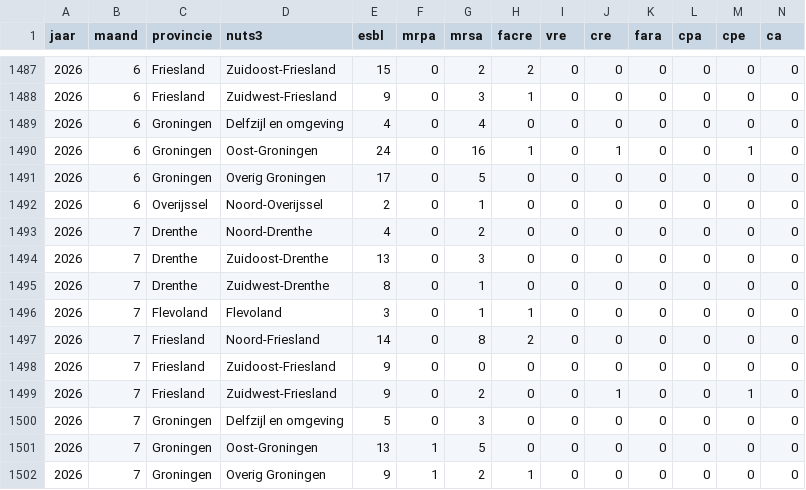
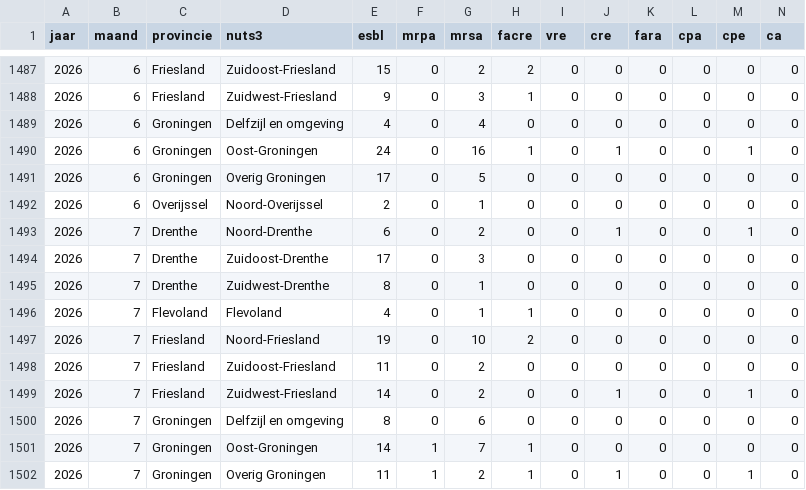
Before and after one commit to AMRZNN/dashboard_data, a CSV file: certe/brmo_maand.csv, drawn as a sheet; only a part is shown, gaps mark what is left out.

Commit message:
Automated upload: 2026-08-03

```diff
--- a/certe/brmo_maand.csv
+++ b/certe/brmo_maand.csv
@@ -1492,11 +1492,11 @@
 2026,6,"Overijssel","Noord-Overijssel",2,0,1,0,0,0,0,0,0,0
-2026,7,"Drenthe","Noord-Drenthe",4,0,2,0,0,0,0,0,0,0
-2026,7,"Drenthe","Zuidoost-Drenthe",13,0,3,0,0,0,0,0,0,0
+2026,7,"Drenthe","Noord-Drenthe",6,0,2,0,0,1,0,0,1,0
+2026,7,"Drenthe","Zuidoost-Drenthe",17,0,3,0,0,0,0,0,0,0
 2026,7,"Drenthe","Zuidwest-Drenthe",8,0,1,0,0,0,0,0,0,0
-2026,7,"Flevoland","Flevoland",3,0,1,1,0,0,0,0,0,0
-2026,7,"Friesland","Noord-Friesland",14,0,8,2,0,0,0,0,0,0
-2026,7,"Friesland","Zuidoost-Friesland",9,0,0,0,0,0,0,0,0,0
-2026,7,"Friesland","Zuidwest-Friesland",9,0,2,0,0,1,0,0,1,0
-2026,7,"Groningen","Delfzijl en omgeving",5,0,3,0,0,0,0,0,0,0
-2026,7,"Groningen","Oost-Groningen",13,1,5,0,0,0,0,0,0,0
-2026,7,"Groningen","Overig Groningen",9,1,2,1,0,0,0,0,0,0
+2026,7,"Flevoland","Flevoland",4,0,1,1,0,0,0,0,0,0
+2026,7,"Friesland","Noord-Friesland",19,0,10,2,0,0,0,0,0,0
+2026,7,"Friesland","Zuidoost-Friesland",11,0,2,0,0,0,0,0,0,0
+2026,7,"Friesland","Zuidwest-Friesland",14,0,2,0,0,1,0,0,1,0
+2026,7,"Groningen","Delfzijl en omgeving",8,0,6,0,0,0,0,0,0,0
+2026,7,"Groningen","Oost-Groningen",14,1,7,1,0,0,0,0,0,0
+2026,7,"Groningen","Overig Groningen",11,1,2,1,0,1,0,0,1,0
```
